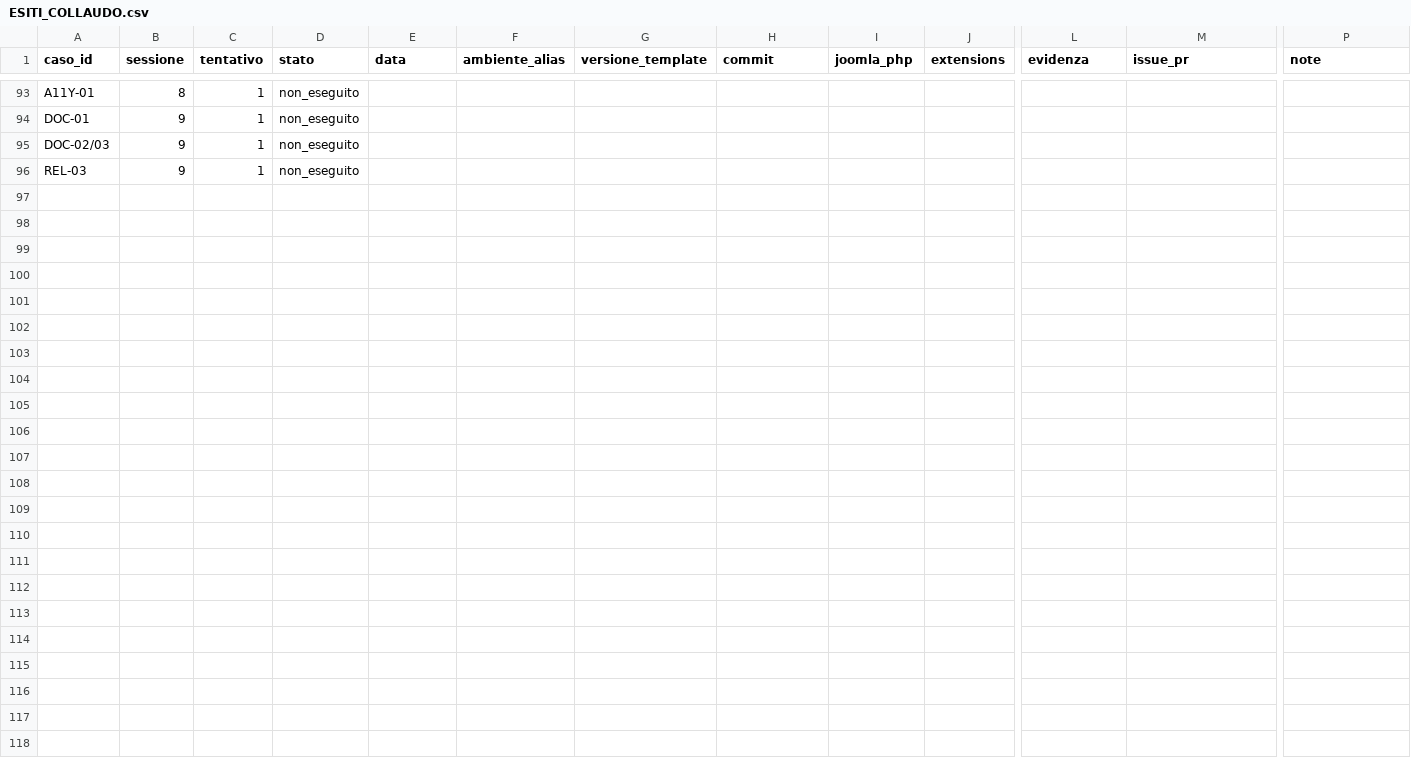
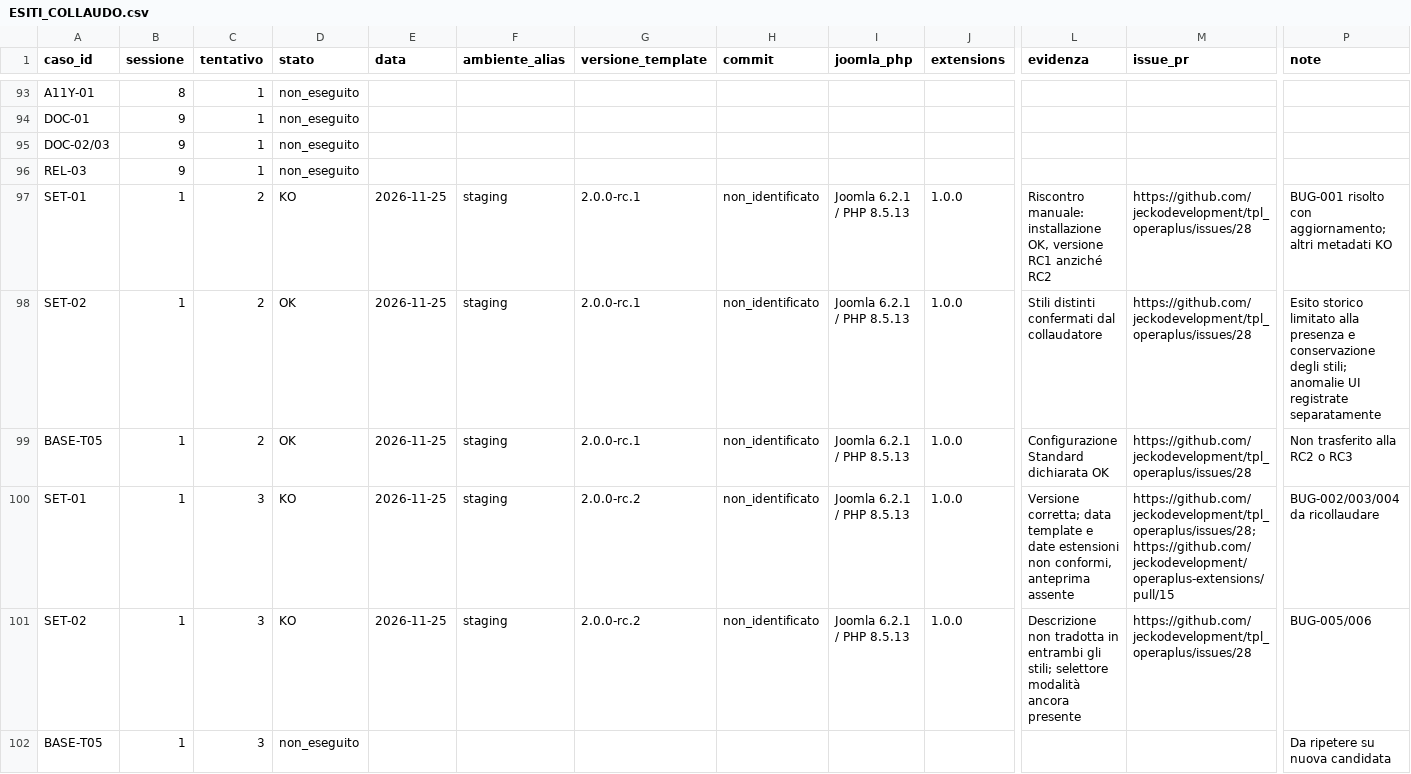
Before and after one commit to jeckodevelopment/tpl_operaplus, a CSV file: docs/magazine/ESITI_COLLAUDO.csv, drawn as a sheet; only a part is shown, gaps mark what is left out; rows hold the shown columns only; the diff names each change by its address in the sheet, - before the commit and + after, or states it on an @@ line.

```diff
--- a/docs/magazine/ESITI_COLLAUDO.csv
+++ b/docs/magazine/ESITI_COLLAUDO.csv
+row 97: SET-01 | 1 | 2 | KO | 2026-11-25 | staging | 2.0.0-rc.1 | non_identificato | Joomla 6.2.1 / PHP 8.5.13 | 1.0.0 | Riscontro manuale: installazione OK, versione RC1 anziché RC2 | https://github.com/jeckodevelopment/tpl_operaplus/issues/28 | BUG-001 risolto con aggiornamento; altri metadati KO
+row 98: SET-02 | 1 | 2 | OK | 2026-11-25 | staging | 2.0.0-rc.1 | non_identificato | Joomla 6.2.1 / PHP 8.5.13 | 1.0.0 | Stili distinti confermati dal collaudatore | https://github.com/jeckodevelopment/tpl_operaplus/issues/28 | Esito storico limitato alla presenza e conservazione degli stili; anomalie UI registrate separatamente
+row 99: BASE-T05 | 1 | 2 | OK | 2026-11-25 | staging | 2.0.0-rc.1 | non_identificato | Joomla 6.2.1 / PHP 8.5.13 | 1.0.0 | Configurazione Standard dichiarata OK | https://github.com/jeckodevelopment/tpl_operaplus/issues/28 | Non trasferito alla RC2 o RC3
+row 100: SET-01 | 1 | 3 | KO | 2026-11-25 | staging | 2.0.0-rc.2 | non_identificato | Joomla 6.2.1 / PHP 8.5.13 | 1.0.0 | Versione corretta; data template e date estensioni non conformi, anteprima assente | https://github.com/jeckodevelopment/tpl_operaplus/issues/28; https://github.com/jeckodevelopment/operaplus-extensions/pull/15 | BUG-002/003/004 da ricollaudare
+row 101: SET-02 | 1 | 3 | KO | 2026-11-25 | staging | 2.0.0-rc.2 | non_identificato | Joomla 6.2.1 / PHP 8.5.13 | 1.0.0 | Descrizione non tradotta in entrambi gli stili; selettore modalità ancora presente | https://github.com/jeckodevelopment/tpl_operaplus/issues/28 | BUG-005/006
+row 102: BASE-T05 | 1 | 3 | non_eseguito |  |  |  |  |  |  |  |  | Da ripetere su nuova candidata
```
Also changed, not shown: docs/magazine/REQUIREMENTS.csv, 16 other files.
